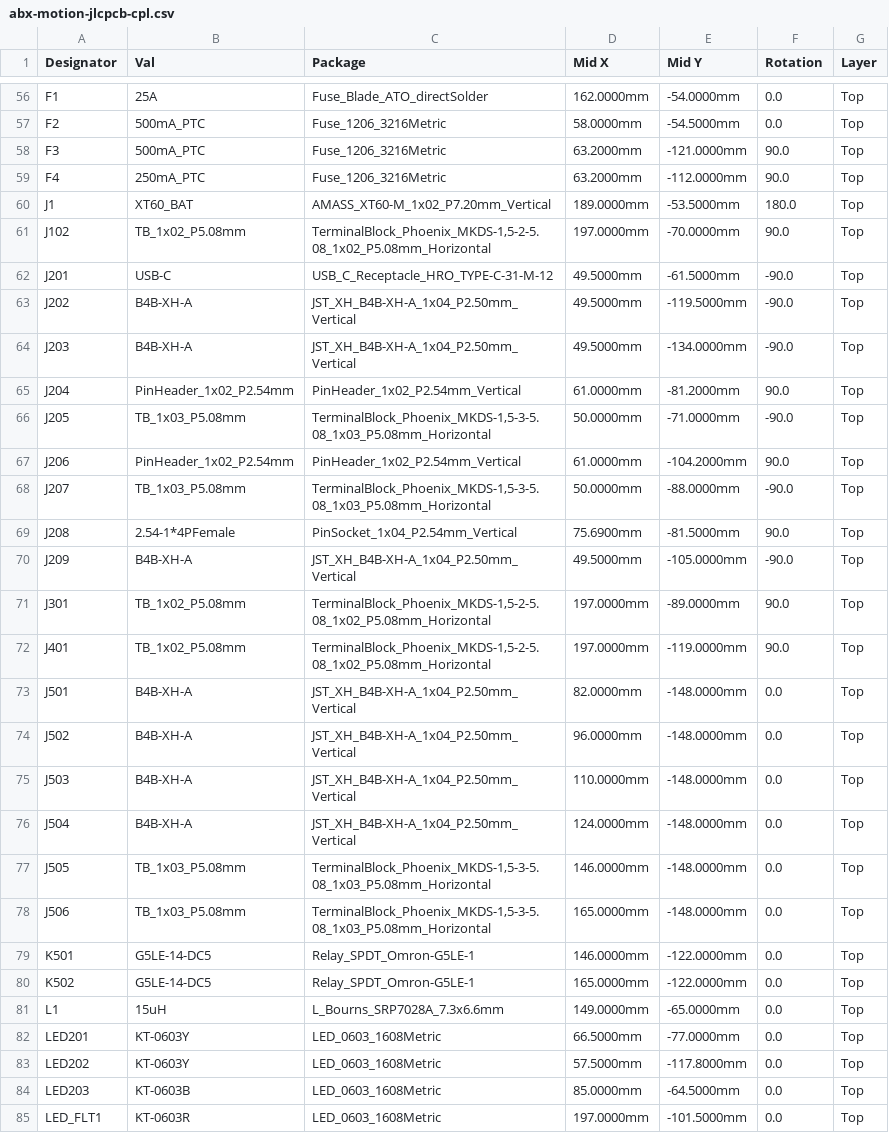
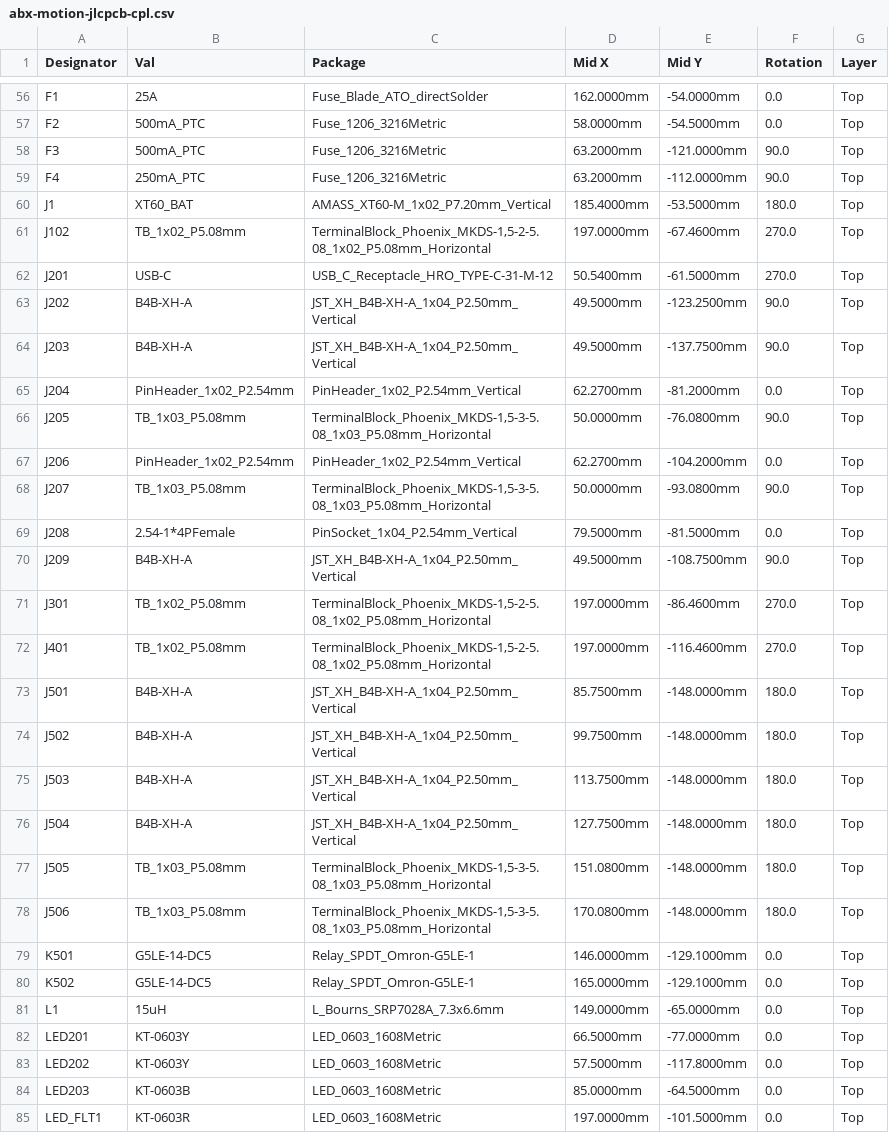
Before and after one commit to levdan159/abx-motion, a CSV file: production/abx-motion-jlcpcb-cpl.csv, drawn as a sheet; only a part is shown, gaps mark what is left out; the diff covers the shown part only.

Commit message:
Fix 5 LCSC part numbers and apply JLCPCB 3D viewer centroid & rotation offsets in CPL

```diff
--- a/production/abx-motion-jlcpcb-cpl.csv
+++ b/production/abx-motion-jlcpcb-cpl.csv
@@ -59,23 +59,23 @@ F3,500mA_PTC,Fuse_1206_3216Metric,63.2000mm,-121.0000mm,90.0,Top
 F4,250mA_PTC,Fuse_1206_3216Metric,63.2000mm,-112.0000mm,90.0,Top
-J1,XT60_BAT,AMASS_XT60-M_1x02_P7.20mm_Vertical,189.0000mm,-53.5000mm,180.0,Top
-J102,TB_1x02_P5.08mm,"TerminalBlock_Phoenix_MKDS-1,5-2-5.08_1x02_P5.08mm_Horizontal",197.0000mm,-70.0000mm,90.0,Top
-J201,USB-C,USB_C_Receptacle_HRO_TYPE-C-31-M-12,49.5000mm,-61.5000mm,-90.0,Top
-J202,B4B-XH-A,JST_XH_B4B-XH-A_1x04_P2.50mm_Vertical,49.5000mm,-119.5000mm,-90.0,Top
-J203,B4B-XH-A,JST_XH_B4B-XH-A_1x04_P2.50mm_Vertical,49.5000mm,-134.0000mm,-90.0,Top
-J204,PinHeader_1x02_P2.54mm,PinHeader_1x02_P2.54mm_Vertical,61.0000mm,-81.2000mm,90.0,Top
-J205,TB_1x03_P5.08mm,"TerminalBlock_Phoenix_MKDS-1,5-3-5.08_1x03_P5.08mm_Horizontal",50.0000mm,-71.0000mm,-90.0,Top
-J206,PinHeader_1x02_P2.54mm,PinHeader_1x02_P2.54mm_Vertical,61.0000mm,-104.2000mm,90.0,Top
-J207,TB_1x03_P5.08mm,"TerminalBlock_Phoenix_MKDS-1,5-3-5.08_1x03_P5.08mm_Horizontal",50.0000mm,-88.0000mm,-90.0,Top
-J208,2.54-1*4PFemale,PinSocket_1x04_P2.54mm_Vertical,75.6900mm,-81.5000mm,90.0,Top
-J209,B4B-XH-A,JST_XH_B4B-XH-A_1x04_P2.50mm_Vertical,49.5000mm,-105.0000mm,-90.0,Top
-J301,TB_1x02_P5.08mm,"TerminalBlock_Phoenix_MKDS-1,5-2-5.08_1x02_P5.08mm_Horizontal",197.0000mm,-89.0000mm,90.0,Top
-J401,TB_1x02_P5.08mm,"TerminalBlock_Phoenix_MKDS-1,5-2-5.08_1x02_P5.08mm_Horizontal",197.0000mm,-119.0000mm,90.0,Top
-J501,B4B-XH-A,JST_XH_B4B-XH-A_1x04_P2.50mm_Vertical,82.0000mm,-148.0000mm,0.0,Top
-J502,B4B-XH-A,JST_XH_B4B-XH-A_1x04_P2.50mm_Vertical,96.0000mm,-148.0000mm,0.0,Top
-J503,B4B-XH-A,JST_XH_B4B-XH-A_1x04_P2.50mm_Vertical,110.0000mm,-148.0000mm,0.0,Top
-J504,B4B-XH-A,JST_XH_B4B-XH-A_1x04_P2.50mm_Vertical,124.0000mm,-148.0000mm,0.0,Top
-J505,TB_1x03_P5.08mm,"TerminalBlock_Phoenix_MKDS-1,5-3-5.08_1x03_P5.08mm_Horizontal",146.0000mm,-148.0000mm,0.0,Top
-J506,TB_1x03_P5.08mm,"TerminalBlock_Phoenix_MKDS-1,5-3-5.08_1x03_P5.08mm_Horizontal",165.0000mm,-148.0000mm,0.0,Top
-K501,G5LE-14-DC5,Relay_SPDT_Omron-G5LE-1,146.0000mm,-122.0000mm,0.0,Top
-K502,G5LE-14-DC5,Relay_SPDT_Omron-G5LE-1,165.0000mm,-122.0000mm,0.0,Top
+J1,XT60_BAT,AMASS_XT60-M_1x02_P7.20mm_Vertical,185.4000mm,-53.5000mm,180.0,Top
+J102,TB_1x02_P5.08mm,"TerminalBlock_Phoenix_MKDS-1,5-2-5.08_1x02_P5.08mm_Horizontal",197.0000mm,-67.4600mm,270.0,Top
+J201,USB-C,USB_C_Receptacle_HRO_TYPE-C-31-M-12,50.5400mm,-61.5000mm,270.0,Top
+J202,B4B-XH-A,JST_XH_B4B-XH-A_1x04_P2.50mm_Vertical,49.5000mm,-123.2500mm,90.0,Top
+J203,B4B-XH-A,JST_XH_B4B-XH-A_1x04_P2.50mm_Vertical,49.5000mm,-137.7500mm,90.0,Top
+J204,PinHeader_1x02_P2.54mm,PinHeader_1x02_P2.54mm_Vertical,62.2700mm,-81.2000mm,0.0,Top
+J205,TB_1x03_P5.08mm,"TerminalBlock_Phoenix_MKDS-1,5-3-5.08_1x03_P5.08mm_Horizontal",50.0000mm,-76.0800mm,90.0,Top
+J206,PinHeader_1x02_P2.54mm,PinHeader_1x02_P2.54mm_Vertical,62.2700mm,-104.2000mm,0.0,Top
+J207,TB_1x03_P5.08mm,"TerminalBlock_Phoenix_MKDS-1,5-3-5.08_1x03_P5.08mm_Horizontal",50.0000mm,-93.0800mm,90.0,Top
+J208,2.54-1*4PFemale,PinSocket_1x04_P2.54mm_Vertical,79.5000mm,-81.5000mm,0.0,Top
+J209,B4B-XH-A,JST_XH_B4B-XH-A_1x04_P2.50mm_Vertical,49.5000mm,-108.7500mm,90.0,Top
+J301,TB_1x02_P5.08mm,"TerminalBlock_Phoenix_MKDS-1,5-2-5.08_1x02_P5.08mm_Horizontal",197.0000mm,-86.4600mm,270.0,Top
+J401,TB_1x02_P5.08mm,"TerminalBlock_Phoenix_MKDS-1,5-2-5.08_1x02_P5.08mm_Horizontal",197.0000mm,-116.4600mm,270.0,Top
+J501,B4B-XH-A,JST_XH_B4B-XH-A_1x04_P2.50mm_Vertical,85.7500mm,-148.0000mm,180.0,Top
+J502,B4B-XH-A,JST_XH_B4B-XH-A_1x04_P2.50mm_Vertical,99.7500mm,-148.0000mm,180.0,Top
+J503,B4B-XH-A,JST_XH_B4B-XH-A_1x04_P2.50mm_Vertical,113.7500mm,-148.0000mm,180.0,Top
+J504,B4B-XH-A,JST_XH_B4B-XH-A_1x04_P2.50mm_Vertical,127.7500mm,-148.0000mm,180.0,Top
+J505,TB_1x03_P5.08mm,"TerminalBlock_Phoenix_MKDS-1,5-3-5.08_1x03_P5.08mm_Horizontal",151.0800mm,-148.0000mm,180.0,Top
+J506,TB_1x03_P5.08mm,"TerminalBlock_Phoenix_MKDS-1,5-3-5.08_1x03_P5.08mm_Horizontal",170.0800mm,-148.0000mm,180.0,Top
+K501,G5LE-14-DC5,Relay_SPDT_Omron-G5LE-1,146.0000mm,-129.1000mm,0.0,Top
+K502,G5LE-14-DC5,Relay_SPDT_Omron-G5LE-1,165.0000mm,-129.1000mm,0.0,Top
 L1,15uH,L_Bourns_SRP7028A_7.3x6.6mm,149.0000mm,-65.0000mm,0.0,Top
```
Also changed, not shown: 29 edited cells elsewhere in this file, production/abx-motion-bom.csv, production/abx-motion-jlcpcb-cpl_20261019_1253.csv, 15 other files.
